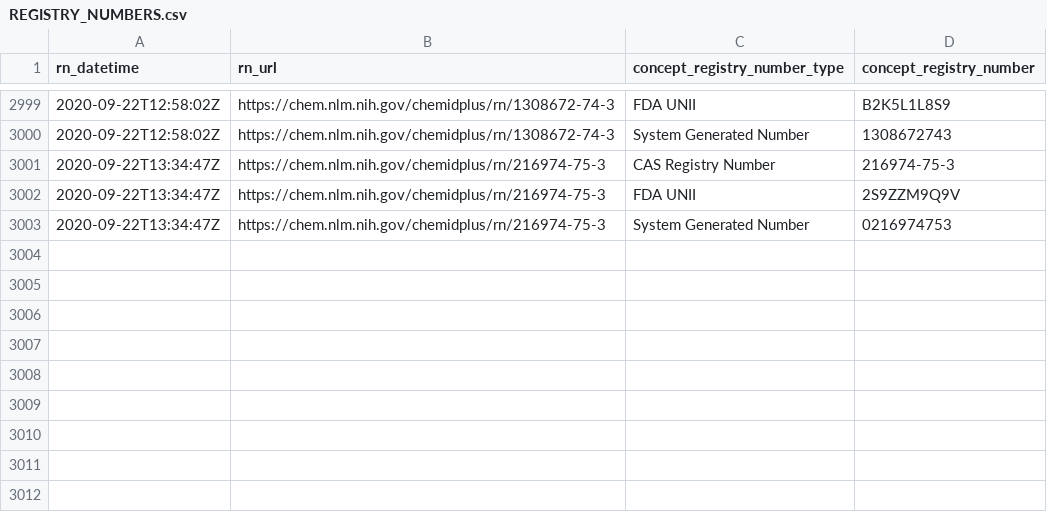
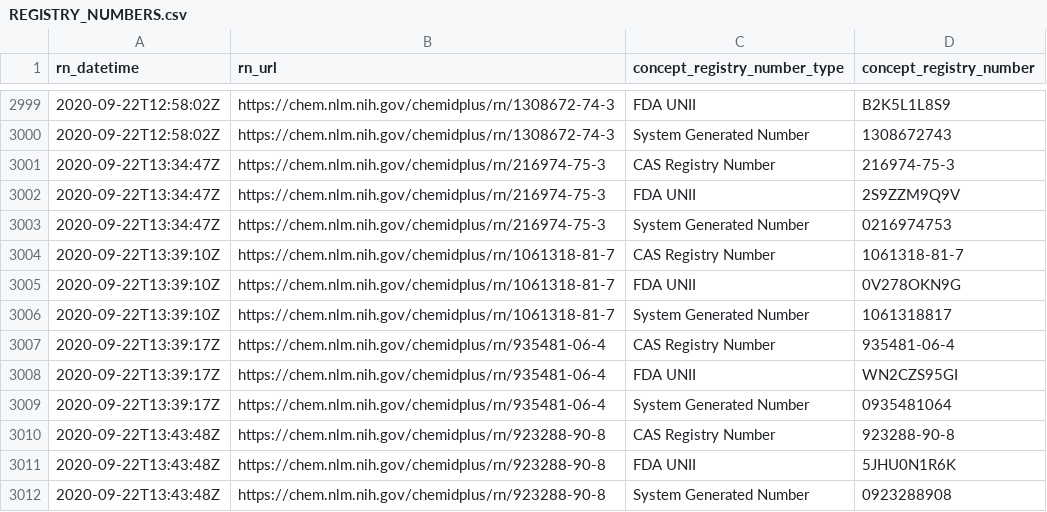
Before and after one commit to meerapatelmd/chemidplusSearchData, a CSV file: data-raw/REGISTRY_NUMBERS.csv, drawn as a sheet; only a part is shown, gaps mark what is left out; the diff names each change by its address in the sheet, - before the commit and + after, or states it on an @@ line.

Commit message:
automated data refresh

```diff
--- a/data-raw/REGISTRY_NUMBERS.csv
+++ b/data-raw/REGISTRY_NUMBERS.csv
+row 3004: 2020-09-22T13:39:10Z | https://chem.nlm.nih.gov/chemidplus/rn/1061318-81-7 | CAS Registry Number | 1061318-81-7
+row 3005: 2020-09-22T13:39:10Z | https://chem.nlm.nih.gov/chemidplus/rn/1061318-81-7 | FDA UNII | 0V278OKN9G
+row 3006: 2020-09-22T13:39:10Z | https://chem.nlm.nih.gov/chemidplus/rn/1061318-81-7 | System Generated Number | 1061318817
+row 3007: 2020-09-22T13:39:17Z | https://chem.nlm.nih.gov/chemidplus/rn/935481-06-4 | CAS Registry Number | 935481-06-4
+row 3008: 2020-09-22T13:39:17Z | https://chem.nlm.nih.gov/chemidplus/rn/935481-06-4 | FDA UNII | WN2CZS95GI
+row 3009: 2020-09-22T13:39:17Z | https://chem.nlm.nih.gov/chemidplus/rn/935481-06-4 | System Generated Number | 0935481064
+row 3010: 2020-09-22T13:43:48Z | https://chem.nlm.nih.gov/chemidplus/rn/923288-90-8 | CAS Registry Number | 923288-90-8
+row 3011: 2020-09-22T13:43:48Z | https://chem.nlm.nih.gov/chemidplus/rn/923288-90-8 | FDA UNII | 5JHU0N1R6K
+row 3012: 2020-09-22T13:43:48Z | https://chem.nlm.nih.gov/chemidplus/rn/923288-90-8 | System Generated Number | 0923288908
```
Also changed, not shown: data-raw/RN_URL_VALIDITY.csv, 15 other files.
